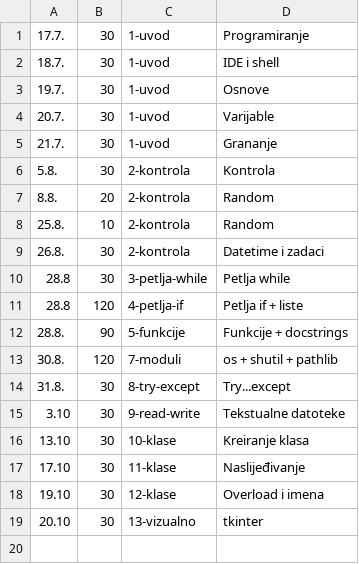
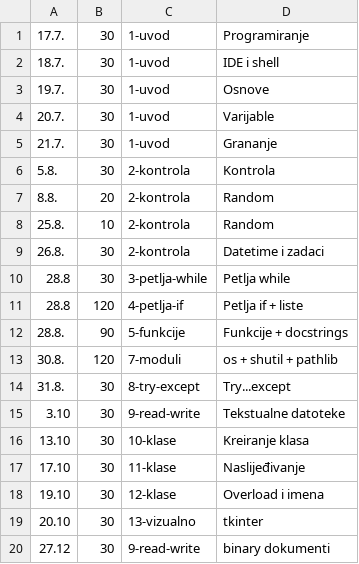
Before and after one commit to thevoiddancer/python_machina_academy, a CSV file: time_tracking.csv, drawn as a sheet.

Commit message:
9-read-write, binary dokumenti

```diff
--- a/time_tracking.csv
+++ b/time_tracking.csv
@@ -19 +19,2 @@
 20.10;30;13-vizualno;"tkinter"
+27.12;30;9-read-write;"binary dokumenti"
```
Also changed, not shown: 13 other files.
